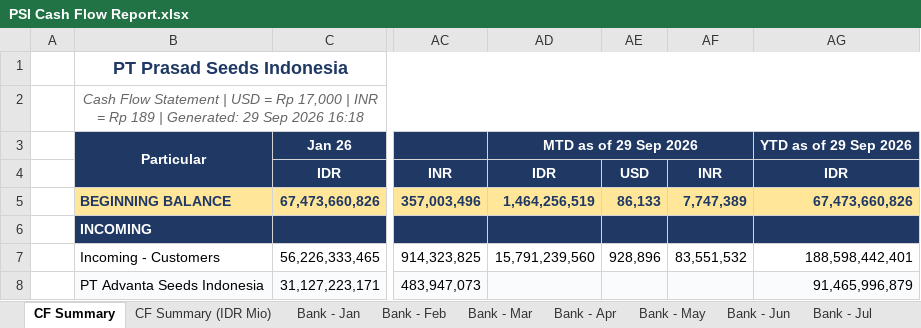
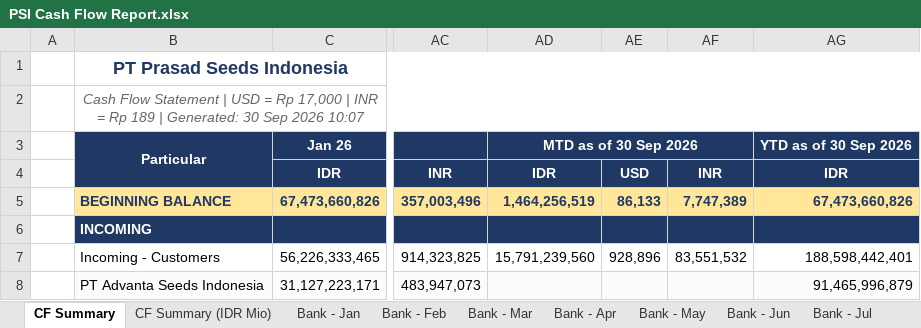
Before and after one commit to finmanagerindonesia-dev/psi-cash-dashboard, an Excel workbook: public/PSI Cash Flow Report.xlsx, sheet CF Summary, drawn as a sheet; only a part is shown, gaps mark what is left out; values as stored, in another font and other column widths than the file's, no borders; the diff names each change by its address in the sheet, - before the commit and + after, or states it on an @@ line.

```diff
--- a/public/PSI Cash Flow Report.xlsx (sheet CF Summary)
+++ b/public/PSI Cash Flow Report.xlsx (sheet CF Summary)
-B2: …| Generated: 29 Sep 2026 16:18
+B2: …| Generated: 30 Sep 2026 10:07
-AD3: MTD as of 29 Sep 2026
+AD3: MTD as of 30 Sep 2026
-AG3: YTD as of 29 Sep 2026
+AG3: YTD as of 30 Sep 2026
```
Also changed, not shown: sheet CF Summary (IDR Mio), 8 other files.
